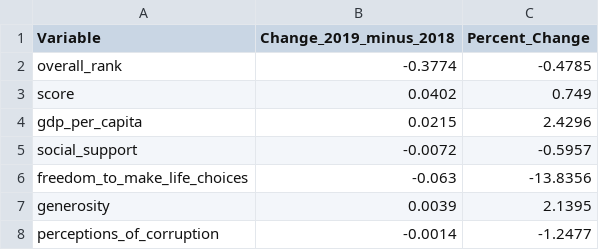
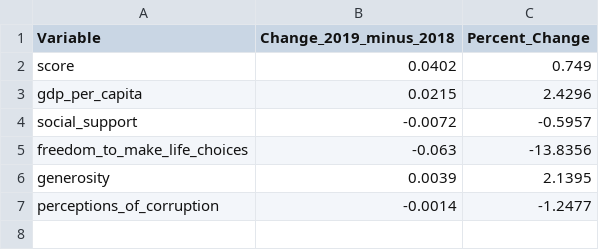
Before and after one commit to Tsuna-mi/happiness-eda-project, a CSV file: data/processed/year_over_year_changes.csv, drawn as a sheet; the diff names each change by its address in the sheet, - before the commit and + after, or states it on an @@ line.

```diff
--- a/data/processed/year_over_year_changes.csv
+++ b/data/processed/year_over_year_changes.csv
-row 2: overall_rank | -0.3774 | -0.4785
```
Also changed, not shown: data/processed/descriptive_stats.csv, 13 other files.
